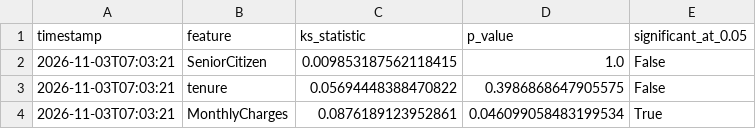
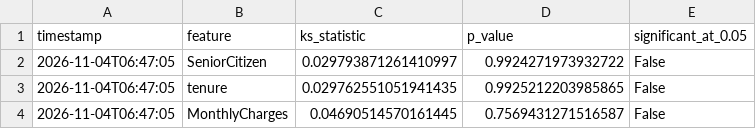
Before and after one commit to vmewara/ModelGuard, a CSV file: modelguard_ks_report.csv, drawn as a sheet.

```diff
--- a/modelguard_ks_report.csv
+++ b/modelguard_ks_report.csv
@@ -1,4 +1,4 @@
 timestamp,feature,ks_statistic,p_value,significant_at_0.05
-2026-11-03T07:03:21,SeniorCitizen,0.009853187562118415,1.0,False
-2026-11-03T07:03:21,tenure,0.05694448388470822,0.3986868647905575,False
-2026-11-03T07:03:21,MonthlyCharges,0.0876189123952861,0.046099058483199534,True
+2026-11-04T06:47:05,SeniorCitizen,0.029793871261410997,0.9924271973932722,False
+2026-11-04T06:47:05,tenure,0.029762551051941435,0.9925212203985865,False
+2026-11-04T06:47:05,MonthlyCharges,0.04690514570161445,0.7569431271516587,False
```
Also changed, not shown: data/simulated_current.csv, modelguard_alerts.csv, 5 other files.
